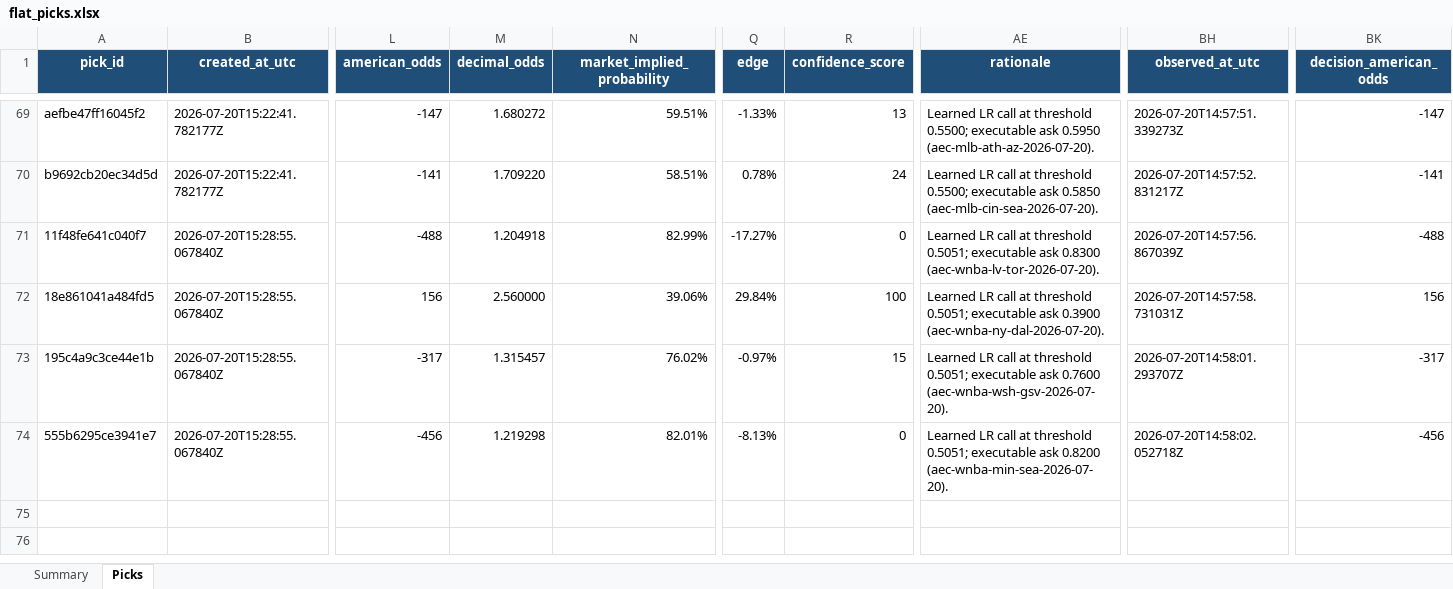
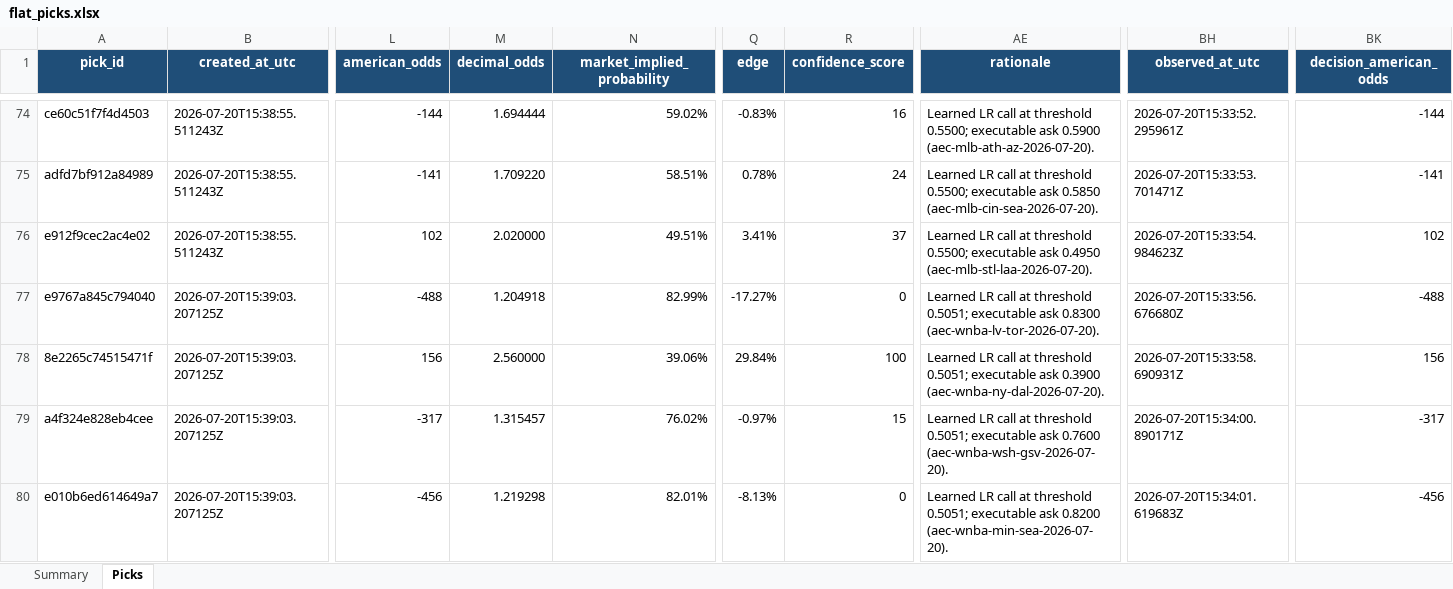
Before and after one commit to Vc9002/model-prediction, an Excel workbook: data/flat_picks.xlsx, sheet Picks, drawn as a sheet; only a part is shown, gaps mark what is left out; values as stored, in another font and other column widths than the file's, no borders; table styles not drawn; addresses are those after the commit; rows hold the shown columns only; the diff covers the shown part only; the diff names each change by its address in the sheet, - before the commit and + after, or states it on an @@ line.

Commit message:
fix: flat forecast logs all games, availability conflicts resolved conservatively
- cli.py: flat mode now logs every candidate (not just calls above threshold)
  so flat_picks.xlsx contains all 19 scheduled games, not just 13 calls
- player_availability.py: default conflict_policy changed from fail_closed
  to most_conservative — a single player status conflict (e.g. Alanna Smith
  official=Doubtful vs espn=Out) no longer blocks the entire availability
  adjustment for the game. Paige Bueckers listed as Out on ESPN is now
  correctly reflected even when another player has conflicting sources.
- test_wnba_availability.py: updated fail_closed test to pass policy
  explicitly since the default changed

```diff
--- a/data/flat_picks.xlsx (sheet Picks)
+++ b/data/flat_picks.xlsx (sheet Picks)
-A74 (pick_id): aefbe47ff16045f2
+A74 (pick_id): ce60c51f7f4d4503
-B74:B75 (created_at_utc): 2026-07-20T15:22:41.782177Z
+B74:B75 (created_at_utc): 2026-07-20T15:38:55.511243Z
-L74 (american_odds): -147
+L74 (american_odds): -144
-M74 (decimal_odds): 1.680272
+M74 (decimal_odds): 1.694444
-N74 (market_implied_probability): 59.51%
+N74 (market_implied_probability): 59.02%
-Q74 (edge): -1.33%
+Q74 (edge): -0.83%
-R74 (confidence_score): 13
+R74 (confidence_score): 16
-AE74 (rationale): …executable ask 0.5950 (aec-mlb-ath-az-2026-07-20).
+AE74 (rationale): …executable ask 0.5900 (aec-mlb-ath-az-2026-07-20).
-BH74 (observed_at_utc): 2026-07-20T14:57:51.339273Z
+BH74 (observed_at_utc): 2026-07-20T15:33:52.295961Z
-BK74 (decision_american_odds): -147
+BK74 (decision_american_odds): -144
-A75 (pick_id): b9692cb20ec34d5d
+A75 (pick_id): adfd7bf912a84989
-BH75 (observed_at_utc): 2026-07-20T14:57:52.831217Z
+BH75 (observed_at_utc): 2026-07-20T15:33:53.701471Z
+row 76: e912f9cec2ac4e02 | 2026-07-20T15:38:55.511243Z | 102 | 2.020000 | 49.51% | 3.41% | 37 | Learned LR call at threshold 0.5500; executable ask 0.4950 (aec-mlb-stl-laa-2026-07-20). | 2026-07-20T15:33:54.984623Z | 102
-A77 (pick_id): 11f48fe641c040f7
+A77 (pick_id): e9767a845c794040
-B77:B80 (created_at_utc): 2026-07-20T15:28:55.067840Z
+B77:B80 (created_at_utc): 2026-07-20T15:39:03.207125Z
-BH77 (observed_at_utc): 2026-07-20T14:57:56.867039Z
+BH77 (observed_at_utc): 2026-07-20T15:33:56.676680Z
-A78 (pick_id): 18e861041a484fd5
+A78 (pick_id): 8e2265c74515471f
-BH78 (observed_at_utc): 2026-07-20T14:57:58.731031Z
+BH78 (observed_at_utc): 2026-07-20T15:33:58.690931Z
-A79 (pick_id): 195c4a9c3ce44e1b
+A79 (pick_id): a4f324e828eb4cee
-BH79 (observed_at_utc): 2026-07-20T14:58:01.293707Z
+BH79 (observed_at_utc): 2026-07-20T15:34:00.890171Z
-A80 (pick_id): 555b6295ce3941e7
+A80 (pick_id): e010b6ed614649a7
-BH80 (observed_at_utc): 2026-07-20T14:58:02.052718Z
+BH80 (observed_at_utc): 2026-07-20T15:34:01.619683Z
```
Also changed, not shown: 5 added rows and 26 edited cells elsewhere in this sheet, sheet Summary, 3 other files.
